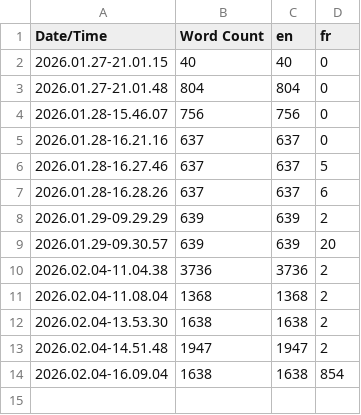
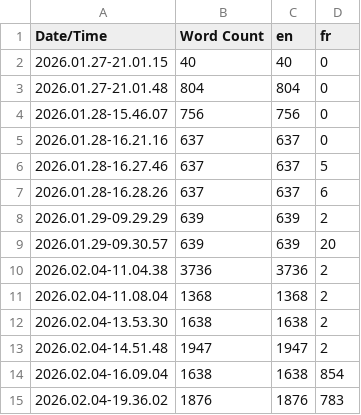
Before and after one commit to Grimmeld/Unreal_Adventure_Gr1, a CSV file: Content/Localization/Game/Game.csv, drawn as a sheet; the diff names each change by its address in the sheet, - before the commit and + after, or states it on an @@ line.

```diff
--- a/Content/Localization/Game/Game.csv
+++ b/Content/Localization/Game/Game.csv
+row 15: 2026.02.04-19.36.02 | 1876 | 1876 | 783
```
Also changed, not shown: 7 other files.
